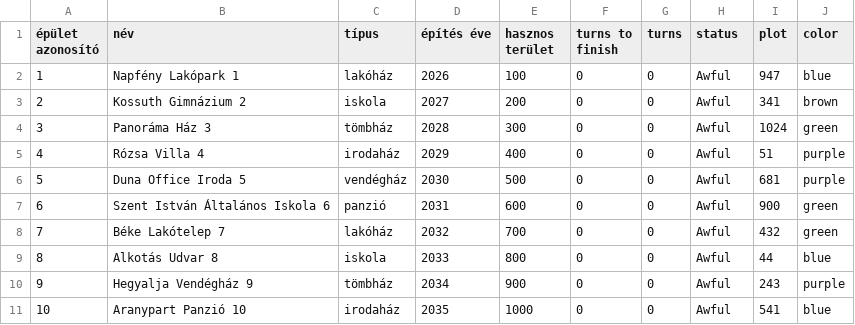
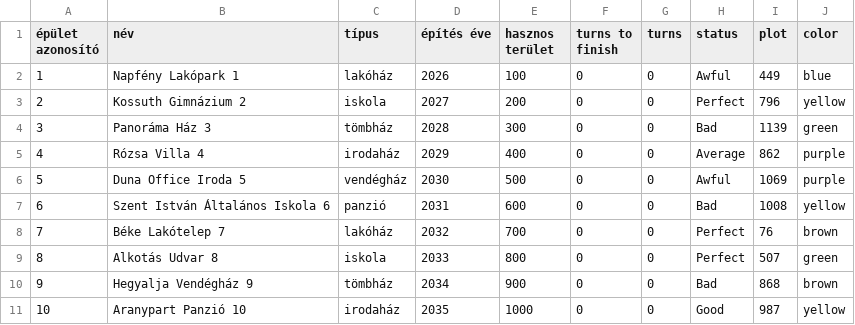
Before and after one commit to PITRv1/PleaseHold, a CSV file: Assets/InputCSVFiles/StartCSVFiles/buildingsSaveCSV.csv, drawn as a sheet.

```diff
--- a/Assets/InputCSVFiles/StartCSVFiles/buildingsSaveCSV.csv
+++ b/Assets/InputCSVFiles/StartCSVFiles/buildingsSaveCSV.csv
@@ -1,11 +1,11 @@
 épület azonosító,név,típus,építés éve,hasznos terület,turns to finish,turns,status,plot,color
-1,Napfény Lakópark 1,lakóház,2026,100,0,0,Awful,947,blue
-2,Kossuth Gimnázium 2,iskola,2027,200,0,0,Awful,341,brown
-3,Panoráma Ház 3,tömbház,2028,300,0,0,Awful,1024,green
-4,Rózsa Villa 4,irodaház,2029,400,0,0,Awful,51,purple
-5,Duna Office Iroda 5,vendégház,2030,500,0,0,Awful,681,purple
-6,Szent István Általános Iskola 6,panzió,2031,600,0,0,Awful,900,green
-7,Béke Lakótelep 7,lakóház,2032,700,0,0,Awful,432,green
-8,Alkotás Udvar 8,iskola,2033,800,0,0,Awful,44,blue
-9,Hegyalja Vendégház 9,tömbház,2034,900,0,0,Awful,243,purple
-10,Aranypart Panzió 10,irodaház,2035,1000,0,0,Awful,541,blue
+1,Napfény Lakópark 1,lakóház,2026,100,0,0,Awful,449,blue
+2,Kossuth Gimnázium 2,iskola,2027,200,0,0,Perfect,796,yellow
+3,Panoráma Ház 3,tömbház,2028,300,0,0,Bad,1139,green
+4,Rózsa Villa 4,irodaház,2029,400,0,0,Average,862,purple
+5,Duna Office Iroda 5,vendégház,2030,500,0,0,Awful,1069,purple
+6,Szent István Általános Iskola 6,panzió,2031,600,0,0,Bad,1008,yellow
+7,Béke Lakótelep 7,lakóház,2032,700,0,0,Perfect,76,brown
+8,Alkotás Udvar 8,iskola,2033,800,0,0,Perfect,507,green
+9,Hegyalja Vendégház 9,tömbház,2034,900,0,0,Bad,868,brown
+10,Aranypart Panzió 10,irodaház,2035,1000,0,0,Good,987,yellow
```
Also changed, not shown: Assets/InputCSVFiles/StartCSVFiles/servicesSaveCSV.csv, 6 other files.
